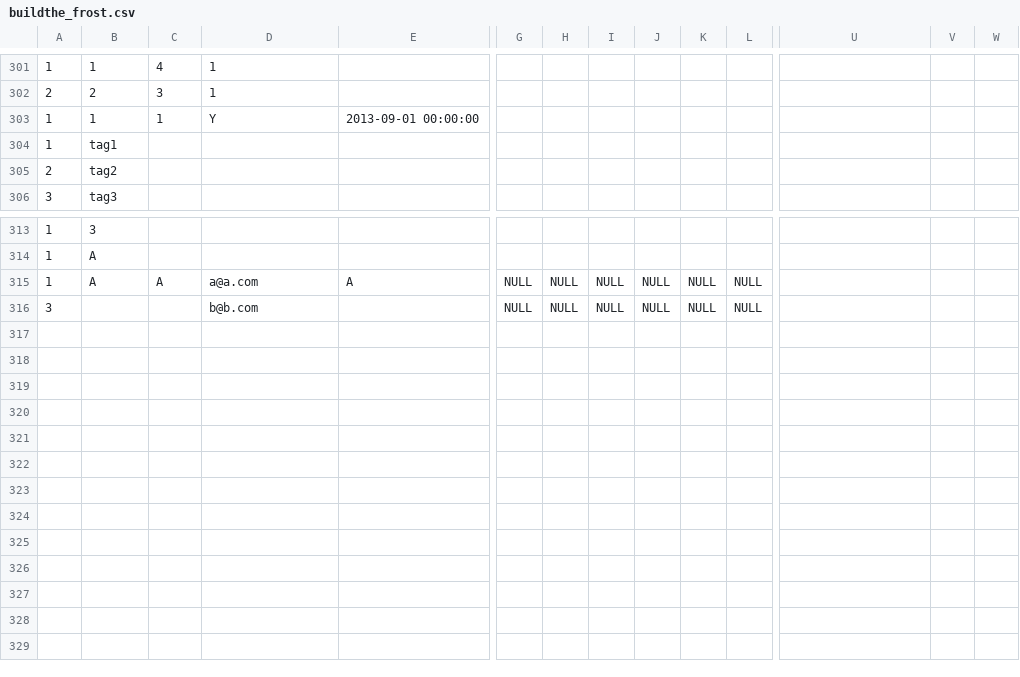
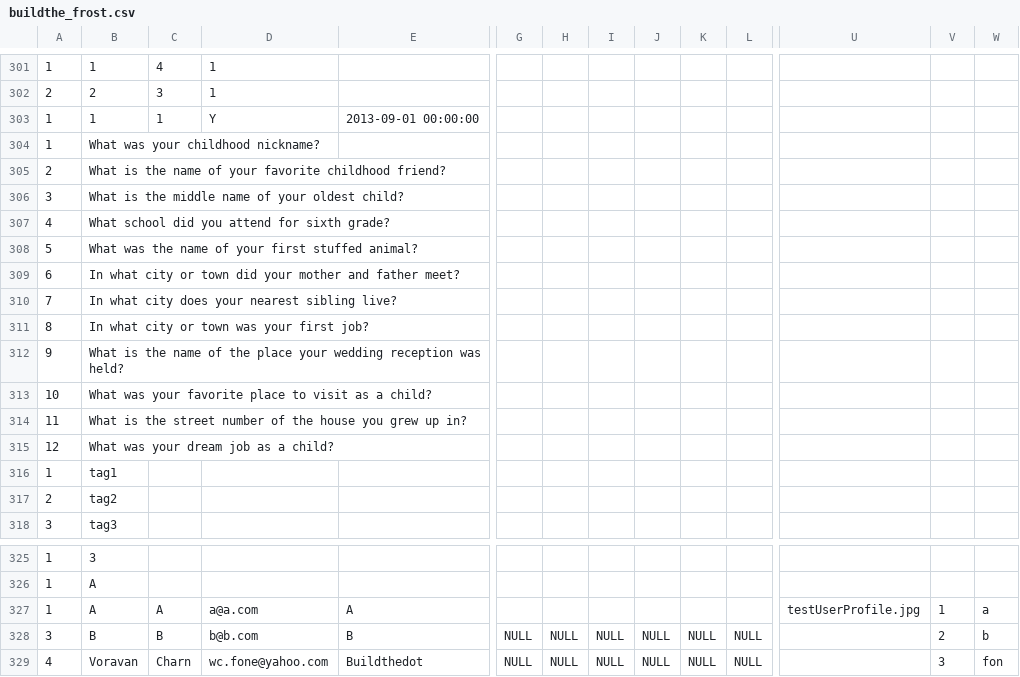
Before and after one commit to nikom2532/buildthedot-17-frost_web, a CSV file: Database/buildthe_frost.csv, drawn as a sheet; only a part is shown, gaps mark what is left out; addresses are those after the commit; rows hold the shown columns only; the diff names each change by its address in the sheet, - before the commit and + after, or states it on an @@ line.

Commit message:
Fone: Update MySQL Database

```diff
--- a/Database/buildthe_frost.csv
+++ b/Database/buildthe_frost.csv
+row 304: 1 | What was your childhood nickname?
+row 305: 2 | What is the name of your favorite childhood friend?
+row 306: 3 | What is the middle name of your oldest child?
+row 307: 4 | What school did you attend for sixth grade?
+row 308: 5 | What was the name of your first stuffed animal?
+row 309: 6 | In what city or town did your mother and father meet?
+row 310: 7 | In what city does your nearest sibling live?
+row 311: 8 | In what city or town was your first job?
+row 312: 9 | What is the name of the place your wedding reception was held?
+row 313: 10 | What was your favorite place to visit as a child?
+row 314: 11 | What is the street number of the house you grew up in?
+row 315: 12 | What was your dream job as a child?
-G327: NULL
+G327: (empty)
-H327: NULL
+H327: (empty)
-I327: NULL
+I327: (empty)
-J327: NULL
+J327: (empty)
-K327: NULL
+K327: (empty)
-L327: NULL
+L327: (empty)
-U327: (empty)
+U327: testUserProfile.jpg
-V327: (empty)
+V327: 1
-W327: (empty)
+W327: a
-B328: (empty)
+B328: B
-C328: (empty)
+C328: B
-E328: (empty)
+E328: B
-V328: (empty)
+V328: 2
-W328: (empty)
+W328: b
+row 329: 4 | Voravan | Charn | wc.fone@yahoo.com | Buildthedot | NULL | NULL | NULL | NULL | NULL | NULL |  | 3 | fon
```
Also changed, not shown: 3 other files.
